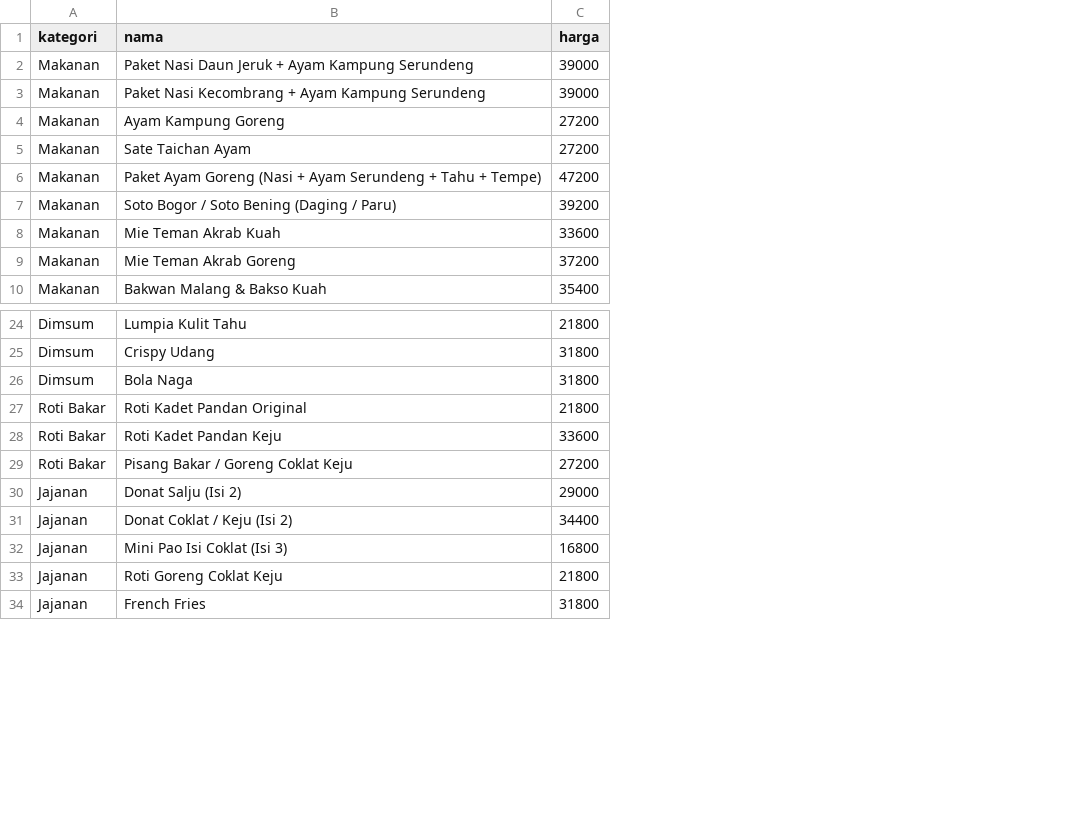
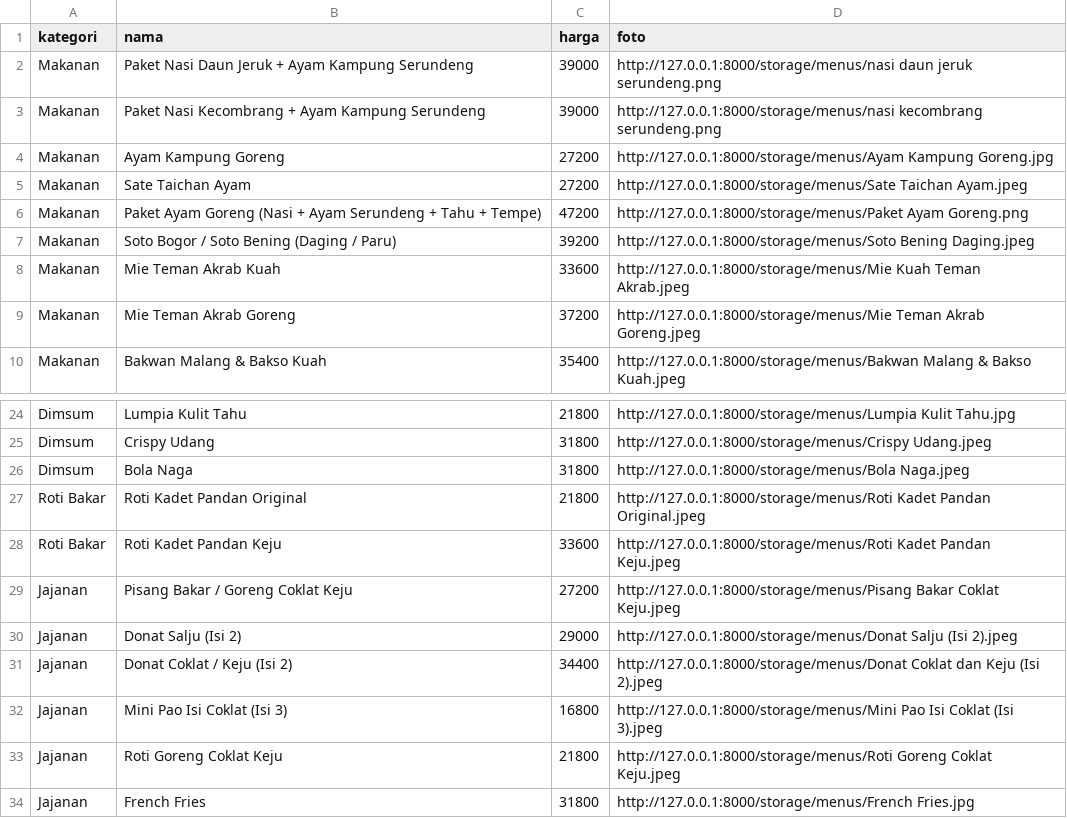
Before and after one commit to rksaragih/cifos-project, a CSV file: database/seeders/data/menus.csv, drawn as a sheet; only a part is shown, gaps mark what is left out; the diff names each change by its address in the sheet, - before the commit and + after, or states it on an @@ line.

Commit message:
Logo dan Menu

```diff
--- a/database/seeders/data/menus.csv
+++ b/database/seeders/data/menus.csv
+column D (foto), rows 2-10: http://127.0.0.1:8000/storage/menus/nasi daun jeruk serundeng.png | http://127.0.0.1:8000/storage/menus/nasi kecombrang serundeng.png | http://127.0.0.1:8000/storage/menus/Ayam Kampung Goreng.jpg | http://127.0.0.1:8000/storage/menus/Sate Taichan Ayam.jpeg | http://127.0.0.1:8000/storage/menus/Paket Ayam Goreng.png | http://127.0.0.1:8000/storage/menus/Soto Bening Daging.jpeg | http://127.0.0.1:8000/storage/menus/Mie Kuah Teman Akrab.jpeg | http://127.0.0.1:8000/storage/menus/Mie Teman Akrab Goreng.jpeg | http://127.0.0.1:8000/storage/menus/Bakwan Malang & Bakso Kuah.jpeg; rows 24-34: http://127.0.0.1:8000/storage/menus/Lumpia Kulit Tahu.jpg | http://127.0.0.1:8000/storage/menus/Crispy Udang.jpeg | http://127.0.0.1:8000/storage/menus/Bola Naga.jpeg | http://127.0.0.1:8000/storage/menus/Roti Kadet Pandan Original.jpeg | http://127.0.0.1:8000/storage/menus/Roti Kadet Pandan Keju.jpeg | http://127.0.0.1:8000/storage/menus/Pisang Bakar Coklat Keju.jpeg | http://127.0.0.1:8000/storage/menus/Donat Salju (Isi 2).jpeg | http://127.0.0.1:8000/storage/menus/Donat Coklat dan Keju (Isi 2).jpeg | http://127.0.0.1:8000/storage/menus/Mini Pao Isi Coklat (Isi 3).jpeg | http://127.0.0.1:8000/storage/menus/Roti Goreng Coklat Keju.jpeg | http://127.0.0.1:8000/storage/menus/French Fries.jpg
-A29 (kategori): Roti Bakar
+A29 (kategori): Jajanan
```
Also changed, not shown: 6 other files.
